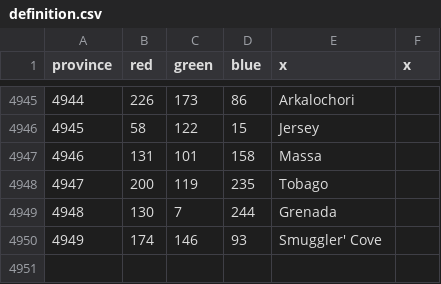
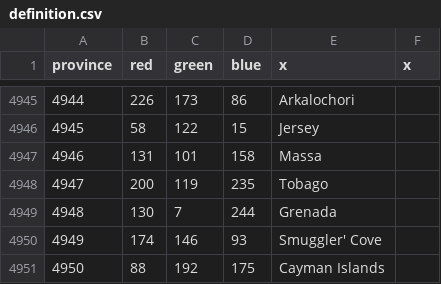
Before and after one commit to beauregardwoland/Coffeehousemp, a CSV file: map/definition.csv, drawn as a sheet; only a part is shown, gaps mark what is left out; the diff names each change by its address in the sheet, - before the commit and + after, or states it on an @@ line.

```diff
--- a/map/definition.csv
+++ b/map/definition.csv
+row 4951: 4950 | 88 | 192 | 175 | Cayman Islands
```
Also changed, not shown: 13 other files.
